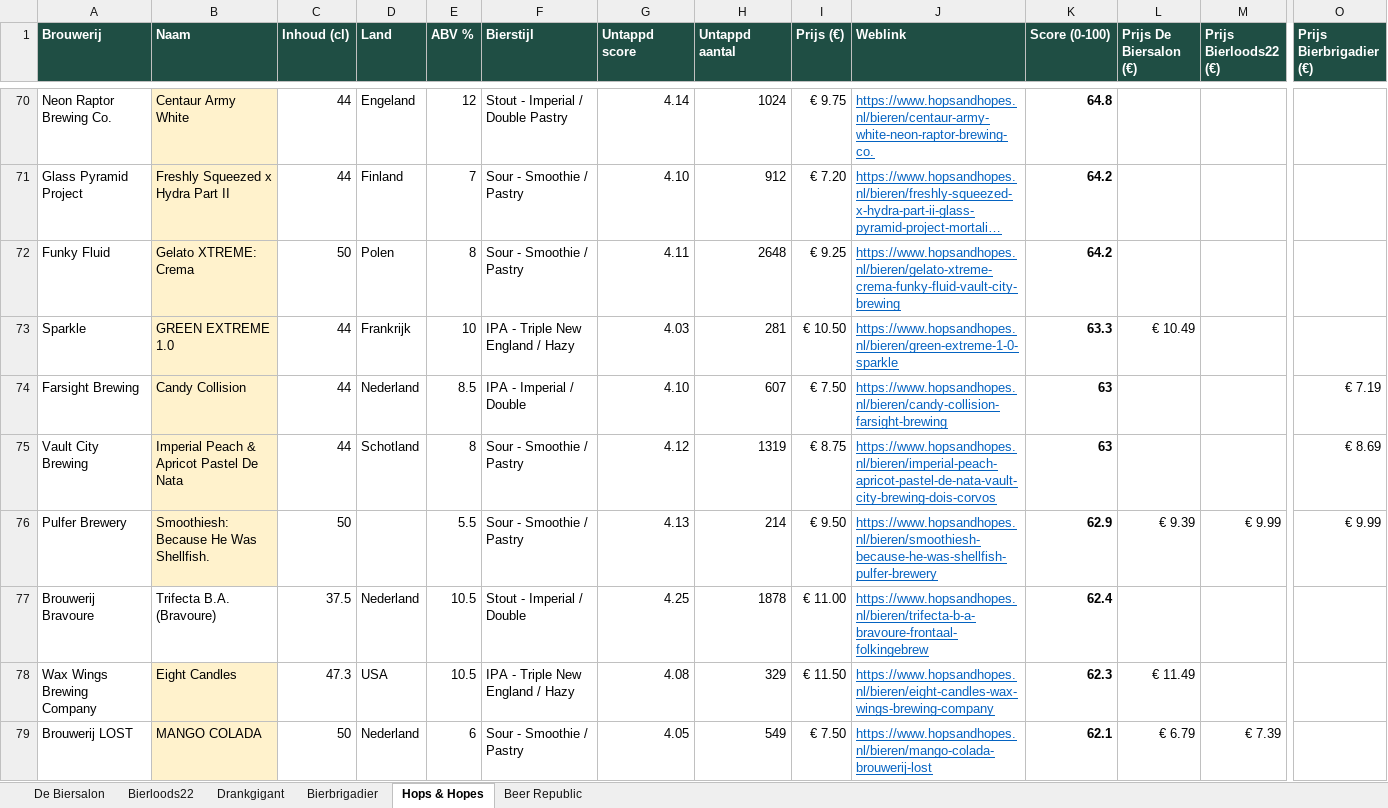
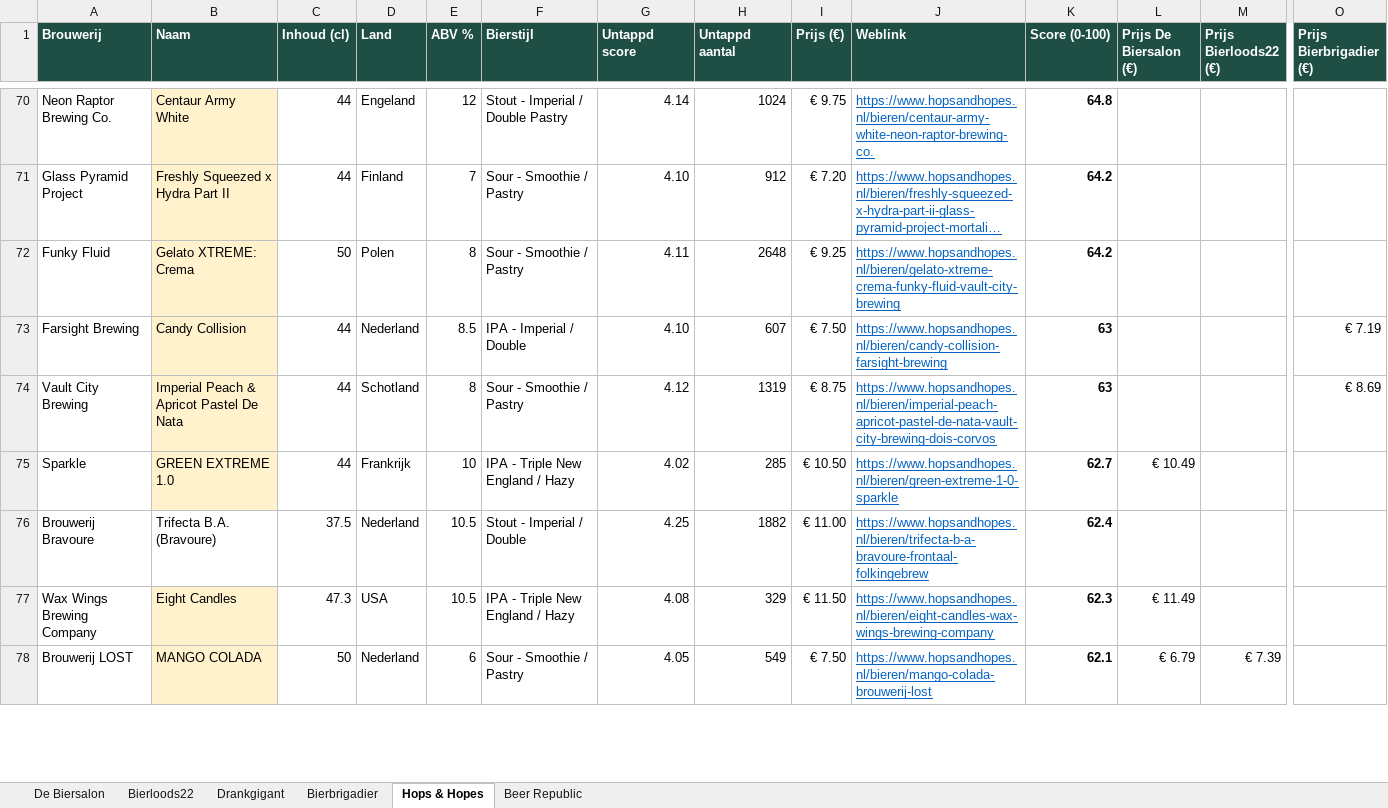
Before and after one commit to RdG-Bier/DeBierScraper, an Excel workbook: docs/bieroverzicht.xlsx, sheet Hops & Hopes, drawn as a sheet; only a part is shown, gaps mark what is left out; long unchanged cells end in …; values as stored, in another font and other column widths than the file's, no borders; conditional formats not drawn; removed rows and columns are numbered as before the commit, all else as after; rows hold the shown columns only; the diff covers the shown part only; the diff names each change by its address in the sheet, - before the commit and + after, or states it on an @@ line.

```diff
--- a/docs/bieroverzicht.xlsx (sheet Hops & Hopes)
+++ b/docs/bieroverzicht.xlsx (sheet Hops & Hopes)
-row 73: Sparkle | GREEN EXTREME 1.0 | 44 | Frankrijk | 10 | IPA - Triple New England / Hazy | 4.03 | 281 | € 10.50 | https://www.hopsandhopes.nl/bieren/green-extreme-1-0-sparkle | 63.3 | € 10.49
-row 76: Pulfer Brewery | Smoothiesh: Because He Was Shellfish. | 50 |  | 5.5 | Sour - Smoothie / Pastry | 4.13 | 214 | € 9.50 | https://www.hopsandhopes.nl/bieren/smoothiesh-because-he-was-shellfish-pulfer-brewery | 62.9 | € 9.39 | € 9.99 | € 9.99
+row 75: Sparkle | GREEN EXTREME 1.0 | 44 | Frankrijk | 10 | IPA - Triple New England / Hazy | 4.02 | 285 | € 10.50 | https://www.hopsandhopes.nl/bieren/green-extreme-1-0-sparkle | 62.7 | € 10.49
-H76 (Untappd aantal): 1878
+H76 (Untappd aantal): 1882
```
Also changed, not shown: 7 added rows, 6 removed rows and 44 edited cells elsewhere in this sheet, sheet De Biersalon, sheet Drankgigant, sheet Bierbrigadier, sheet Bierloods22, sheet Beer Republic, 20 other files.
